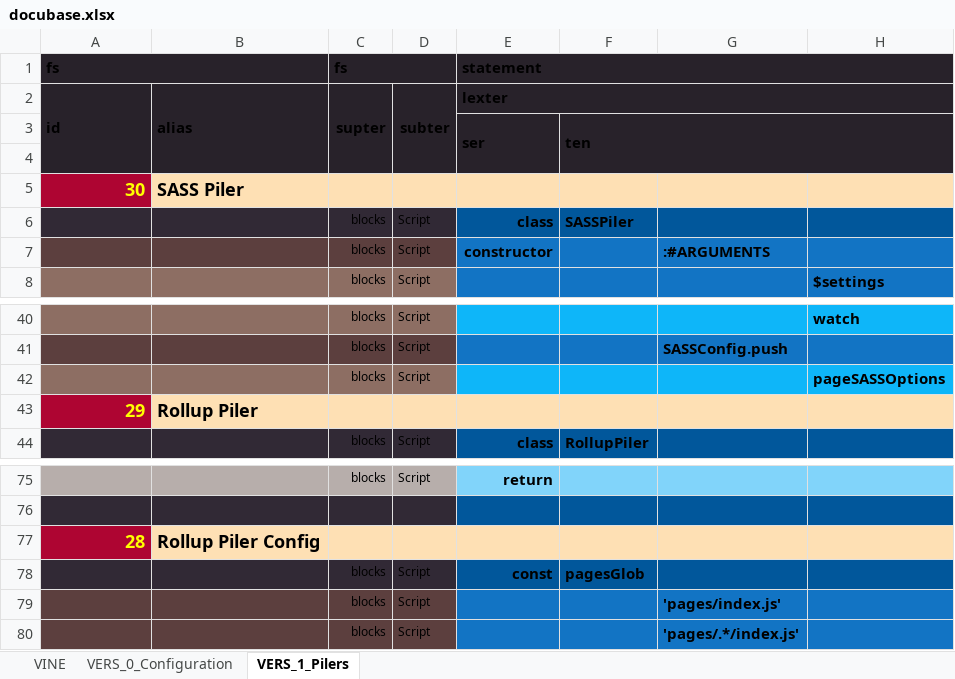
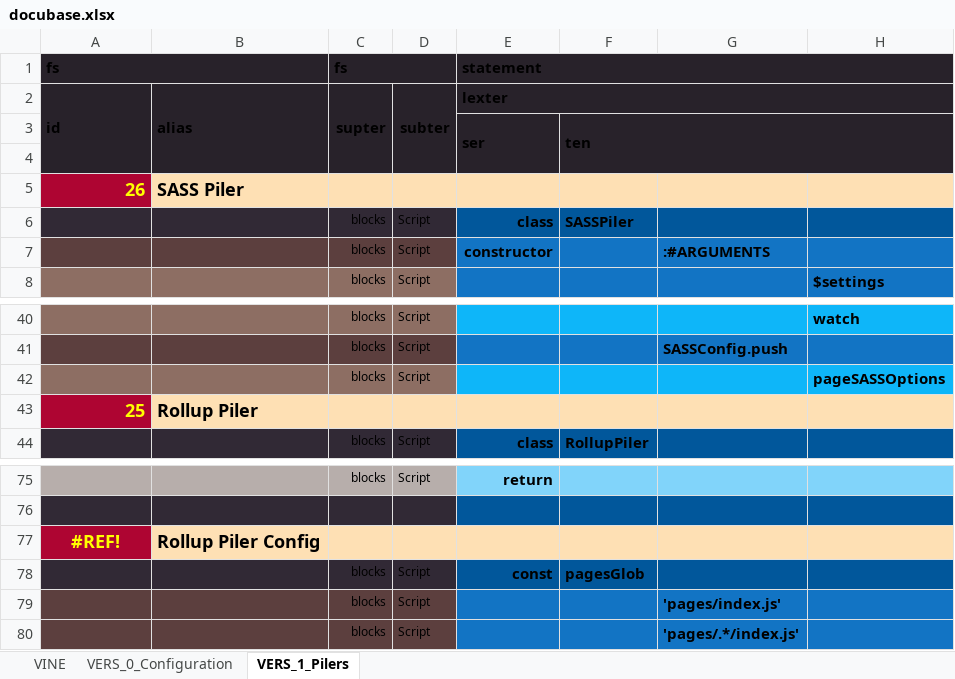
Before and after one commit to thomaspatrickwelborn/Digital-Flux-Capacitor, an Excel workbook: designment/projects/001/docubase/docubase.xlsx, sheet VERS_1_Pilers, drawn as a sheet; only a part is shown, gaps mark what is left out; values as stored, in another font and other column widths than the file's, no borders; the diff names each change by its address in the sheet, - before the commit and + after, or states it on an @@ line.

Commit message:
Demonstrament 001 | Pilers

```diff
--- a/designment/projects/001/docubase/docubase.xlsx (sheet VERS_1_Pilers)
+++ b/designment/projects/001/docubase/docubase.xlsx (sheet VERS_1_Pilers)
-A5: 30
+A5: 26
-A43: 29
+A43: 25
-A77: 28
+A77: #REF!
-A77 alignment: right
+A77 alignment: center
```
Also changed, not shown: sheet VINE, sheet VERS_0_Configuration, 13 other files.
